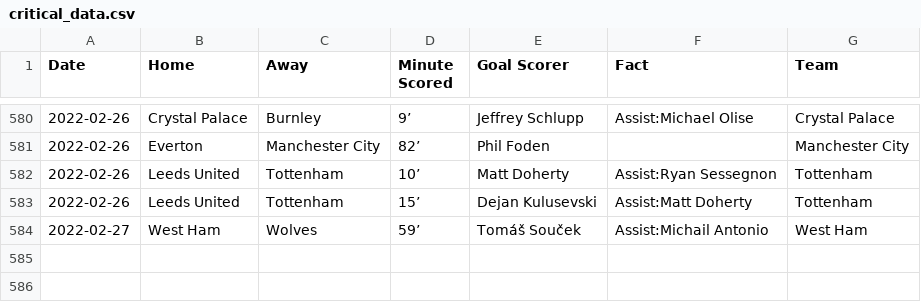
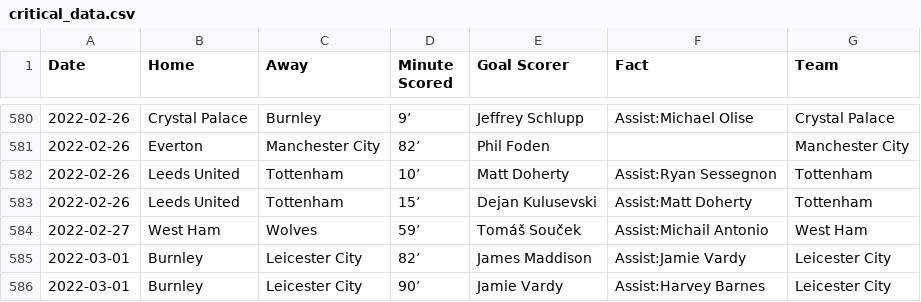
Before and after one commit to marvel308/marvel308.github.io, a CSV file: critical_data.csv, drawn as a sheet; only a part is shown, gaps mark what is left out; the diff names each change by its address in the sheet, - before the commit and + after, or states it on an @@ line.

```diff
--- a/critical_data.csv
+++ b/critical_data.csv
+row 585: 2022-03-01 | Burnley | Leicester City | 82’ | James Maddison | Assist:Jamie Vardy | Leicester City
+row 586: 2022-03-01 | Burnley | Leicester City | 90’ | Jamie Vardy | Assist:Harvey Barnes | Leicester City
```
Also changed, not shown: data.csv.
